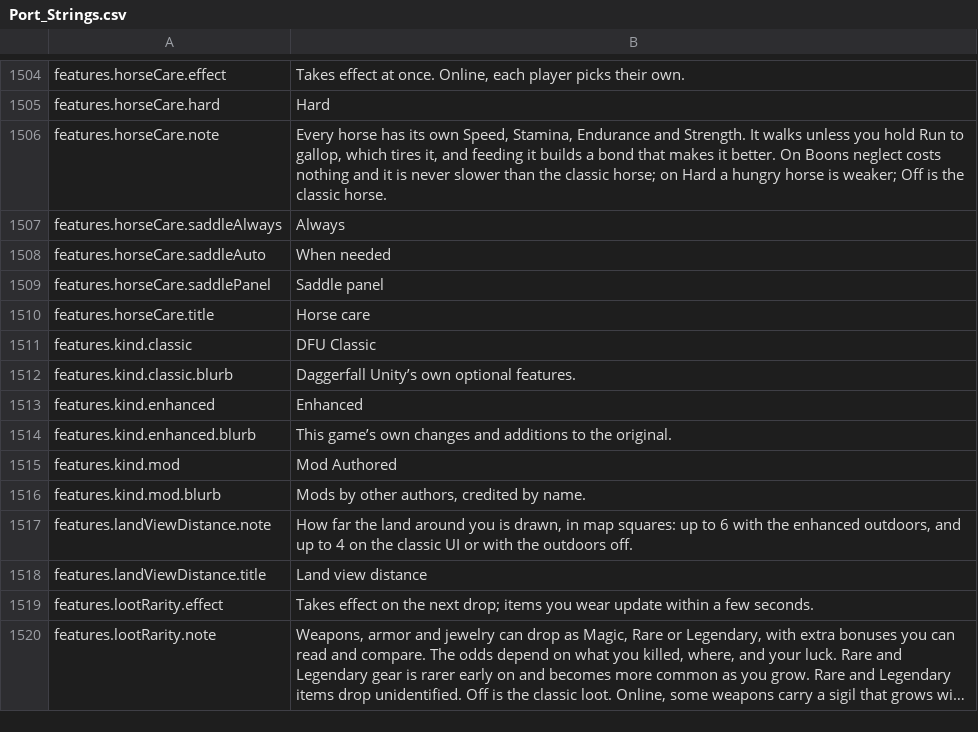
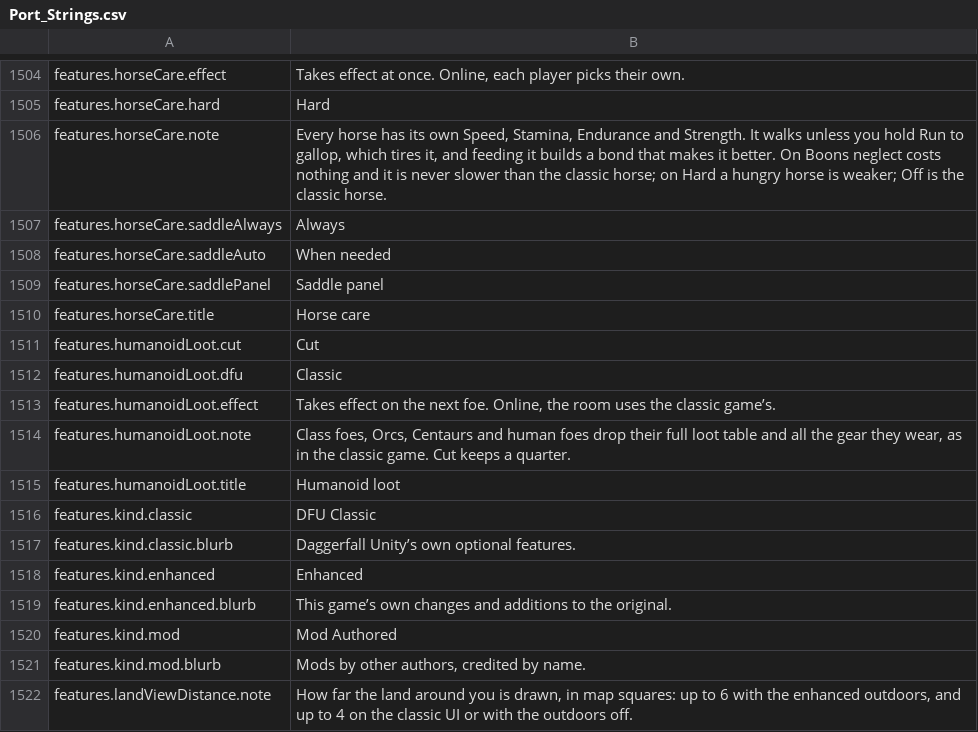
Before and after one commit to travddm/daggerfall-js-source, a CSV file: locales/en/Port_Strings.csv, drawn as a sheet; only a part is shown, gaps mark what is left out; the shorter side is filled out with more unchanged rows; long unchanged cells end in ….

Commit message:
Humanoid loot: DFU's whole loot table and worn kit by default; the quarter cut is a Features option, forced to DFU online

```diff
--- a/locales/en/Port_Strings.csv
+++ b/locales/en/Port_Strings.csv
@@ -1510,2 +1510,7 @@ features.horseCare.saddlePanel,"Saddle panel"
 features.horseCare.title,"Horse care"
+features.humanoidLoot.cut,"Cut"
+features.humanoidLoot.dfu,"Classic"
+features.humanoidLoot.effect,"Takes effect on the next foe. Online, the room uses the classic game’s."
+features.humanoidLoot.note,"Class foes, Orcs, Centaurs and human foes drop their full loot table and all the gear they wear, as in the classic game. Cut keeps a quarter."
+features.humanoidLoot.title,"Humanoid loot"
 features.kind.classic,"DFU Classic"
```
Also changed, not shown: 10 other files.
